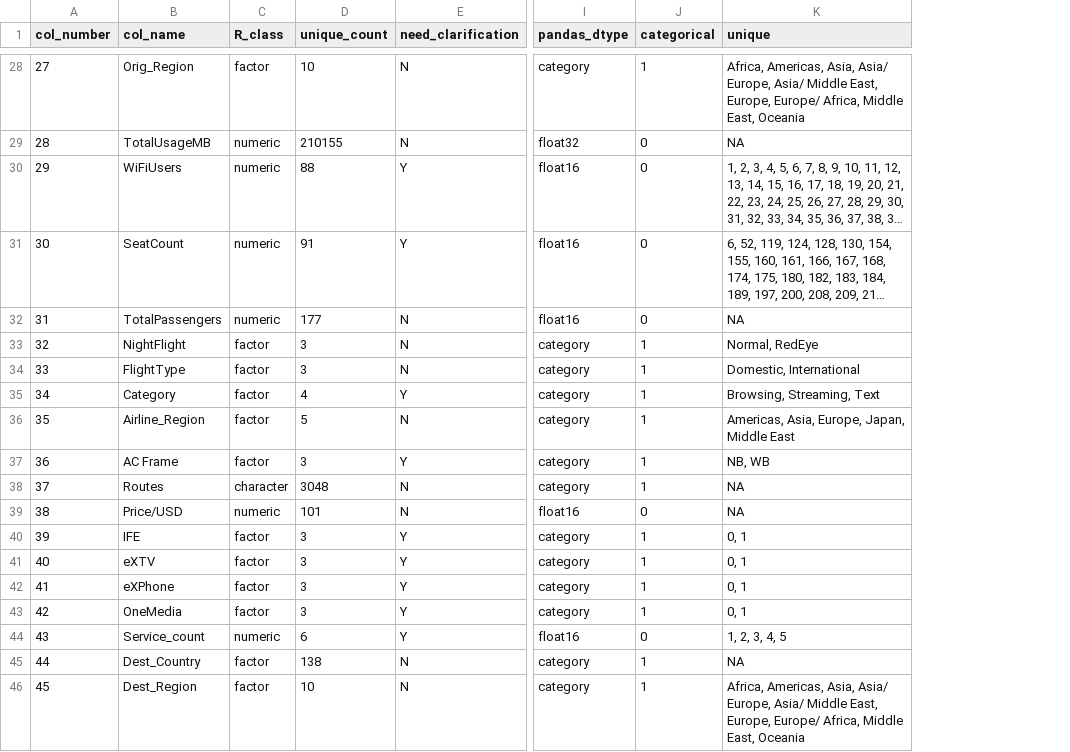
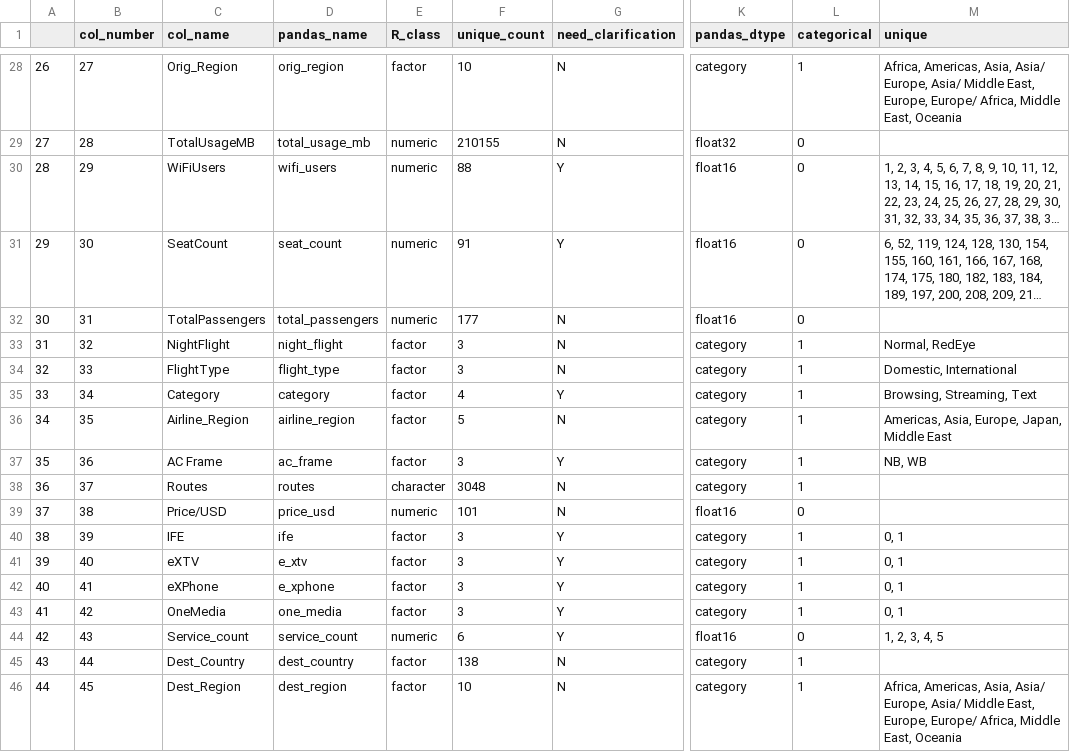
Before and after one commit to foonwong/math539-proj, a CSV file: data/data_reference.csv, drawn as a sheet; only a part is shown, gaps mark what is left out; long unchanged cells end in …; addresses are those after the commit; the diff covers the shown part only; the diff names each change by its address in the sheet, - before the commit and + after, or states it on an @@ line.

```diff
--- a/data/data_reference.csv
+++ b/data/data_reference.csv
+column A, rows 28-46: 26 | 27 | 28 | 29 | 30 | 31 | 32 | 33 | 34 | 35 | 36 | 37 | 38 | 39 | 40 | 41 | 42 | 43 | 44
+column D (pandas_name), rows 28-46: orig_region | total_usage_mb | wifi_users | seat_count | total_passengers | night_flight | flight_type | category | airline_region | ac_frame | routes | price_usd | ife | e_xtv | e_xphone | one_media | service_count | dest_country | dest_region
-M29 (unique): NA
+M29 (unique): (empty)
-M32 (unique): NA
+M32 (unique): (empty)
-M38:M39 (unique): NA
+M38:M39 (unique): (empty)
-M45 (unique): NA
+M45 (unique): (empty)
```
Also changed, not shown: 19 edited cells elsewhere in this file, 5 other files.
